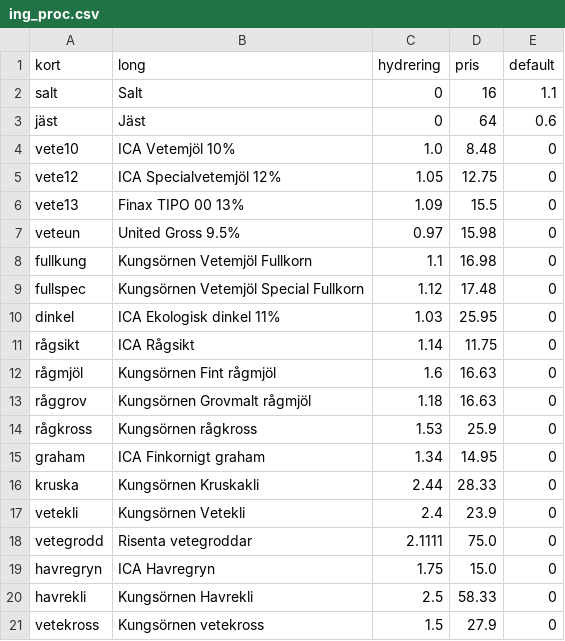
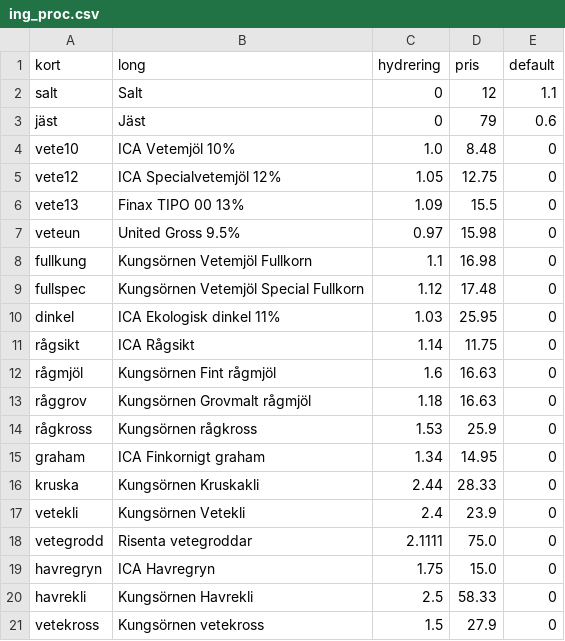
Before and after one commit to magjo67/deg, a CSV file: deg/ing_proc.csv, drawn as a sheet.

Commit message:
Pris jäst

```diff
--- a/deg/ing_proc.csv
+++ b/deg/ing_proc.csv
@@ -1,4 +1,4 @@
 kort,long,hydrering,pris,default
-salt,Salt,0,16,1.1
-jäst,Jäst,0,64,0.6
+salt,Salt,0,12,1.1
+jäst,Jäst,0,79,0.6
 vete10,ICA Vetemjöl 10%,1.0,8.48,0
```
